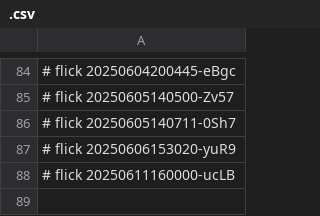
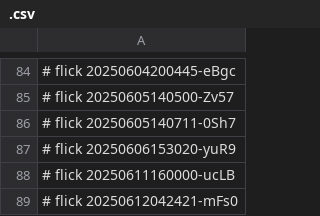
Before and after one commit to abikesa/ubuntu-dev, a CSV file: ukb/aperitivo/.csv, drawn as a sheet; only a part is shown, gaps mark what is left out; the diff names each change by its address in the sheet, - before the commit and + after, or states it on an @@ line.

Commit message:
ukb/aperitivo/.csv

```diff
--- a/ukb/aperitivo/.csv
+++ b/ukb/aperitivo/.csv
+row 89: # flick 20250612042421-mFs0
```
